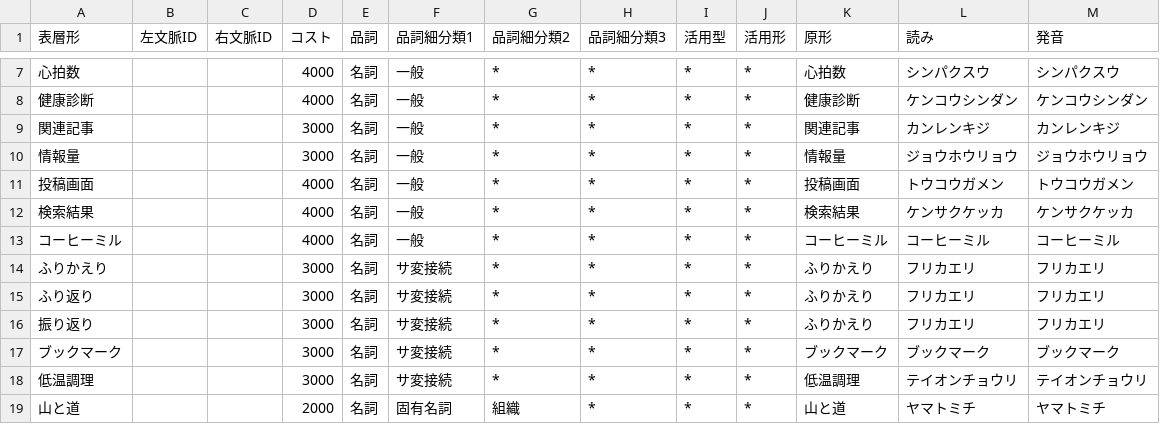
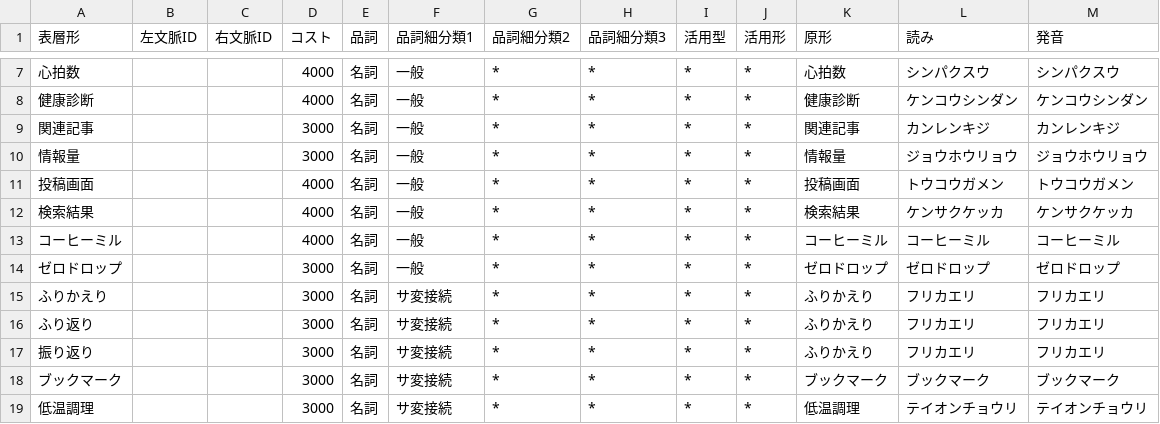
Before and after one commit to morygonzalez/portalshit.net, a CSV file: lib/tokenizer/userdic.csv, drawn as a sheet; only a part is shown, gaps mark what is left out; the shorter side is filled out with more unchanged rows.

Commit message:
Update mecab userdic

```diff
--- a/lib/tokenizer/userdic.csv
+++ b/lib/tokenizer/userdic.csv
@@ -13,2 +13,3 @@
 コーヒーミル,,,4000,名詞,一般,*,*,*,*,コーヒーミル,コーヒーミル,コーヒーミル
+ゼロドロップ,,,3000,名詞,一般,*,*,*,*,ゼロドロップ,ゼロドロップ,ゼロドロップ
 ふりかえり,,,3000,名詞,サ変接続,*,*,*,*,ふりかえり,フリカエリ,フリカエリ
```
Also changed, not shown: 2 other files.
